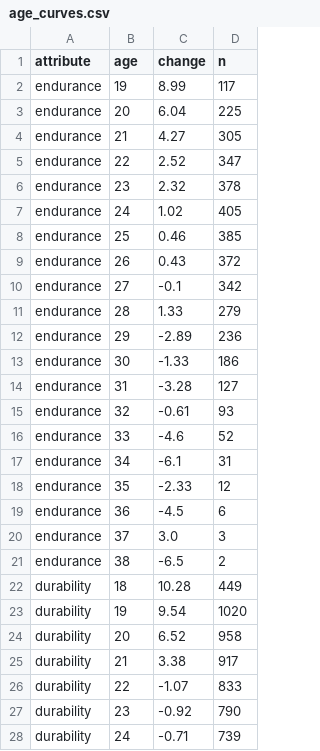
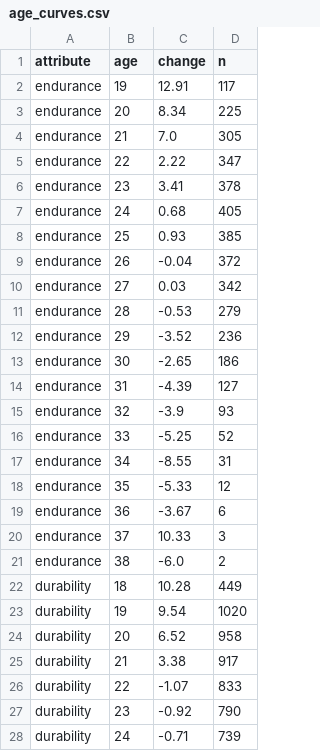
Before and after one commit to aussierulesdynasties/Afl-auto-battler, a CSV file: data/age_curves.csv, drawn as a sheet; only a part is shown.

```diff
--- a/data/age_curves.csv
+++ b/data/age_curves.csv
@@ -1,22 +1,22 @@
 attribute,age,change,n
-endurance,19,8.99,117
-endurance,20,6.04,225
-endurance,21,4.27,305
-endurance,22,2.52,347
-endurance,23,2.32,378
-endurance,24,1.02,405
-endurance,25,0.46,385
-endurance,26,0.43,372
-endurance,27,-0.1,342
-endurance,28,1.33,279
-endurance,29,-2.89,236
-endurance,30,-1.33,186
-endurance,31,-3.28,127
-endurance,32,-0.61,93
-endurance,33,-4.6,52
-endurance,34,-6.1,31
-endurance,35,-2.33,12
-endurance,36,-4.5,6
-endurance,37,3.0,3
-endurance,38,-6.5,2
+endurance,19,12.91,117
+endurance,20,8.34,225
+endurance,21,7.0,305
+endurance,22,2.22,347
+endurance,23,3.41,378
+endurance,24,0.68,405
+endurance,25,0.93,385
+endurance,26,-0.04,372
+endurance,27,0.03,342
+endurance,28,-0.53,279
+endurance,29,-3.52,236
+endurance,30,-2.65,186
+endurance,31,-4.39,127
+endurance,32,-3.9,93
+endurance,33,-5.25,52
+endurance,34,-8.55,31
+endurance,35,-5.33,12
+endurance,36,-3.67,6
+endurance,37,10.33,3
+endurance,38,-6.0,2
 durability,18,10.28,449
```
Also changed, not shown: data/attributes_2026.csv, data/draftee_ranges.csv, 12 other files.
